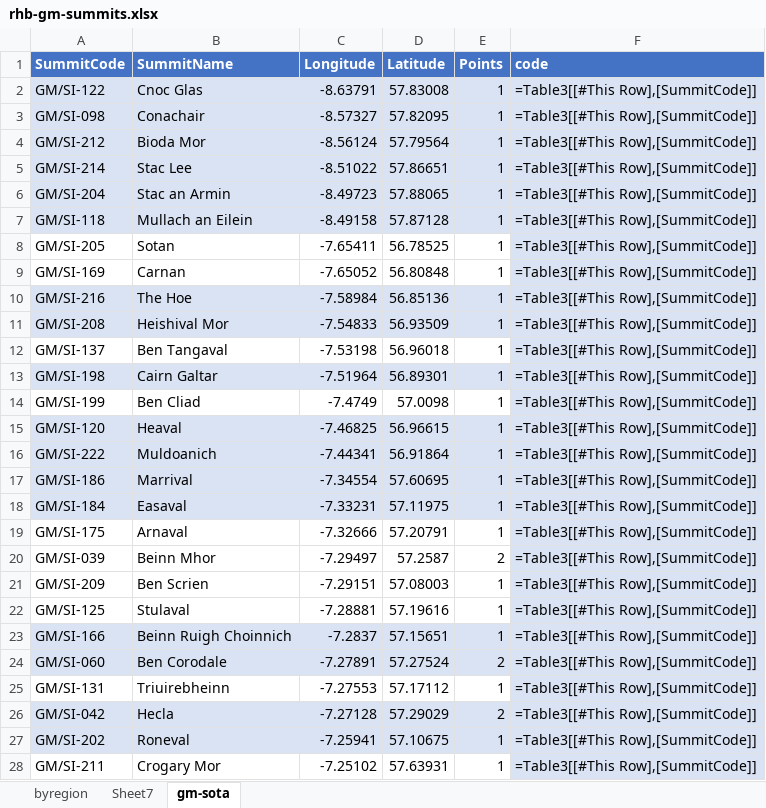
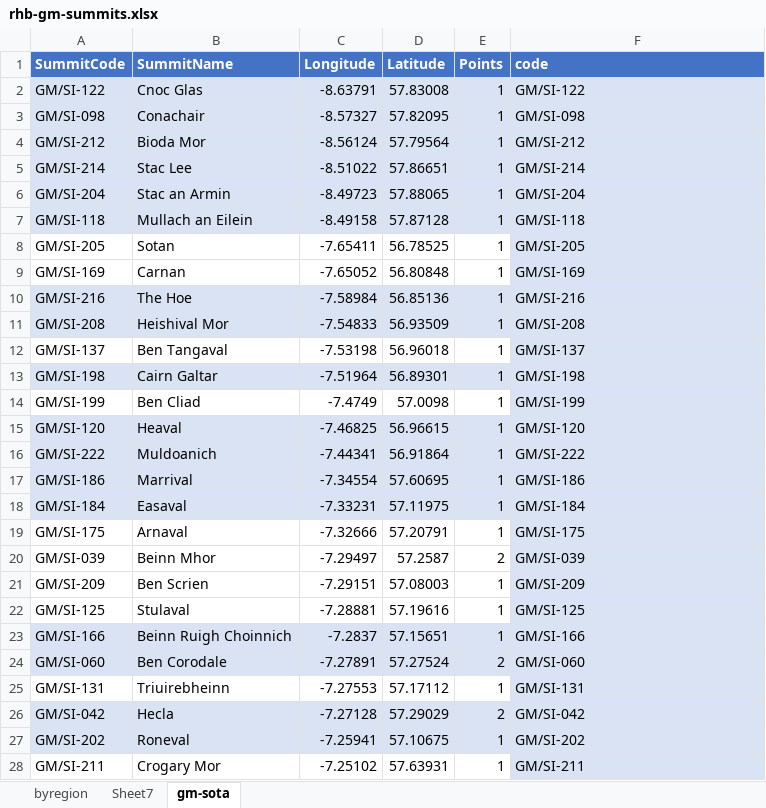
Before and after one commit to alexjj/sota-gm-regions, an Excel workbook: rhb-gm-summits.xlsx, sheet gm-sota, drawn as a sheet; only a part is shown; values as stored, in another font and other column widths than the file's, no borders; formulas without a stored value are shown as written; table styles not drawn; the diff covers the shown part only; the diff names each change by its address in the sheet, - before the commit and + after, or states it on an @@ line.

```diff
--- a/rhb-gm-summits.xlsx (sheet gm-sota)
+++ b/rhb-gm-summits.xlsx (sheet gm-sota)
-F2 (code): =Table3[[#This Row],[SummitCode]]
+F2 (code): GM/SI-122
-F3 (code): =Table3[[#This Row],[SummitCode]]
+F3 (code): GM/SI-098
-F4 (code): =Table3[[#This Row],[SummitCode]]
+F4 (code): GM/SI-212
-F5 (code): =Table3[[#This Row],[SummitCode]]
+F5 (code): GM/SI-214
-F6 (code): =Table3[[#This Row],[SummitCode]]
+F6 (code): GM/SI-204
-F7 (code): =Table3[[#This Row],[SummitCode]]
+F7 (code): GM/SI-118
-F8 (code): =Table3[[#This Row],[SummitCode]]
+F8 (code): GM/SI-205
-F9 (code): =Table3[[#This Row],[SummitCode]]
+F9 (code): GM/SI-169
-F10 (code): =Table3[[#This Row],[SummitCode]]
+F10 (code): GM/SI-216
-F11 (code): =Table3[[#This Row],[SummitCode]]
+F11 (code): GM/SI-208
-F12 (code): =Table3[[#This Row],[SummitCode]]
+F12 (code): GM/SI-137
-F13 (code): =Table3[[#This Row],[SummitCode]]
+F13 (code): GM/SI-198
-F14 (code): =Table3[[#This Row],[SummitCode]]
+F14 (code): GM/SI-199
-F15 (code): =Table3[[#This Row],[SummitCode]]
+F15 (code): GM/SI-120
-F16 (code): =Table3[[#This Row],[SummitCode]]
+F16 (code): GM/SI-222
-F17 (code): =Table3[[#This Row],[SummitCode]]
+F17 (code): GM/SI-186
-F18 (code): =Table3[[#This Row],[SummitCode]]
+F18 (code): GM/SI-184
-F19 (code): =Table3[[#This Row],[SummitCode]]
+F19 (code): GM/SI-175
-F20 (code): =Table3[[#This Row],[SummitCode]]
+F20 (code): GM/SI-039
-F21 (code): =Table3[[#This Row],[SummitCode]]
+F21 (code): GM/SI-209
-F22 (code): =Table3[[#This Row],[SummitCode]]
+F22 (code): GM/SI-125
-F23 (code): =Table3[[#This Row],[SummitCode]]
+F23 (code): GM/SI-166
-F24 (code): =Table3[[#This Row],[SummitCode]]
+F24 (code): GM/SI-060
-F25 (code): =Table3[[#This Row],[SummitCode]]
+F25 (code): GM/SI-131
-F26 (code): =Table3[[#This Row],[SummitCode]]
+F26 (code): GM/SI-042
-F27 (code): =Table3[[#This Row],[SummitCode]]
+F27 (code): GM/SI-202
-F28 (code): =Table3[[#This Row],[SummitCode]]
+F28 (code): GM/SI-211
```
Also changed, not shown: 1192 edited cells elsewhere in this sheet, sheet Sheet7, sheet byregion.
